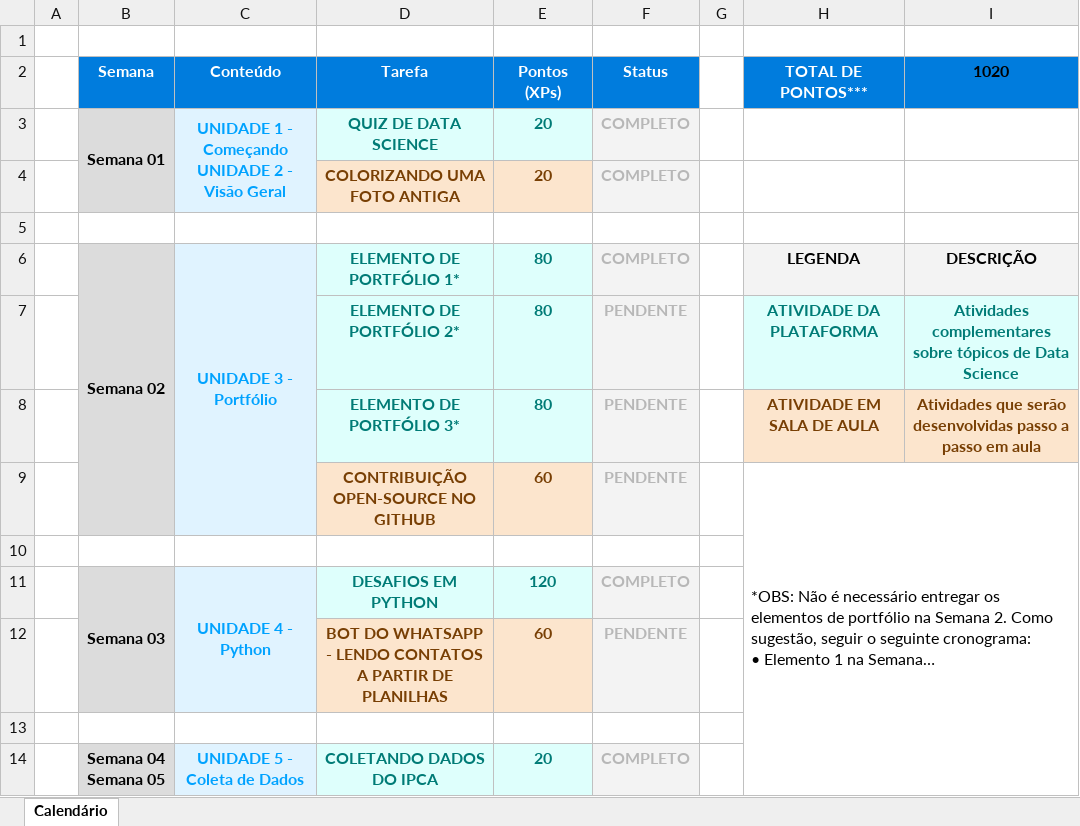
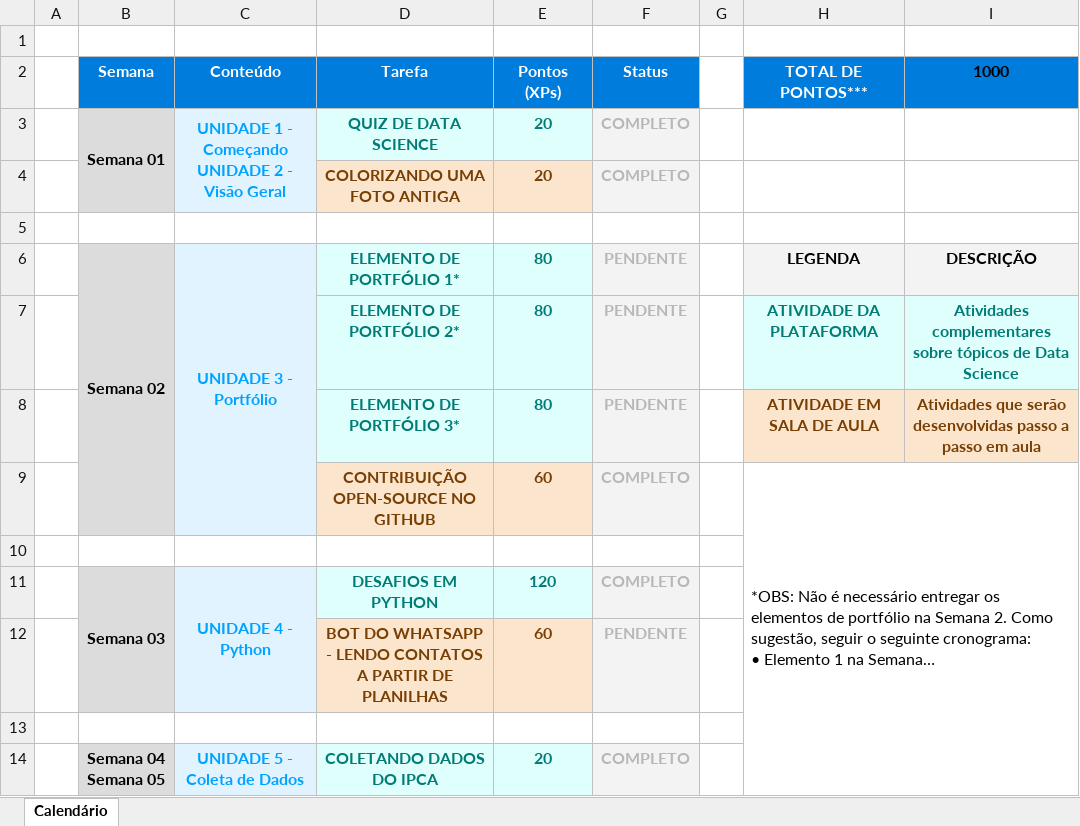
Before and after one commit to oandrefonseca/DataScience, an Excel workbook: Calendário de Entregas.xlsx, sheet Calendário, drawn as a sheet; only a part is shown; long unchanged cells end in …; values as stored, in another font and other column widths than the file's, no borders; charts and pictures and conditional formats not drawn; the diff names each change by its address in the sheet, - before the commit and + after, or states it on an @@ line.

Commit message:
Commited qua 11 nov 2020 11:39:20 -03 @ X580VD

```diff
--- a/Calendário de Entregas.xlsx (sheet Calendário)
+++ b/Calendário de Entregas.xlsx (sheet Calendário)
-I2: 1020
+I2: 1000
-F6 (Status): COMPLETO
+F6 (Status): PENDENTE
-F9 (Status): PENDENTE
+F9 (Status): COMPLETO
```
